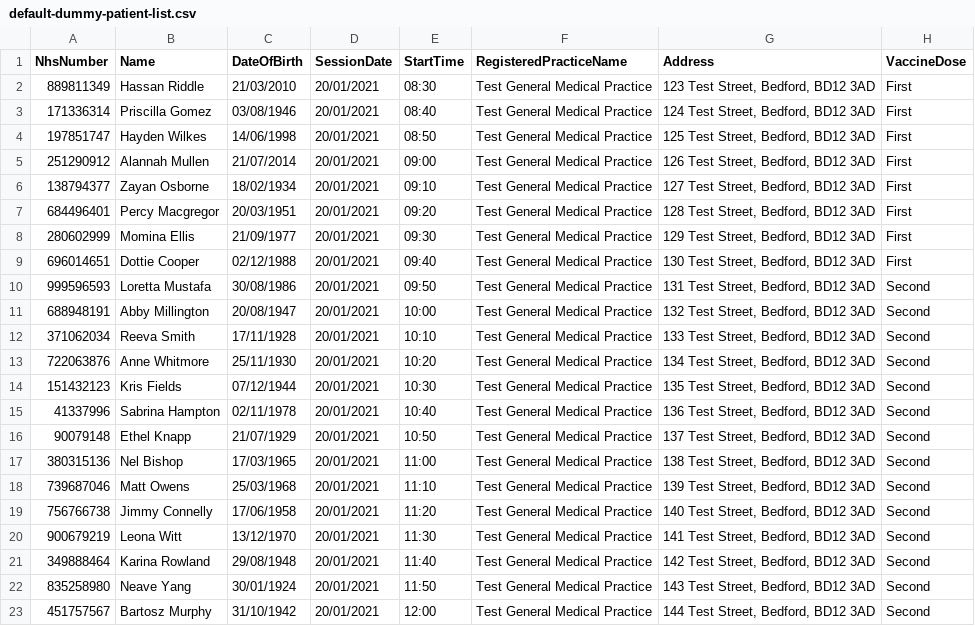
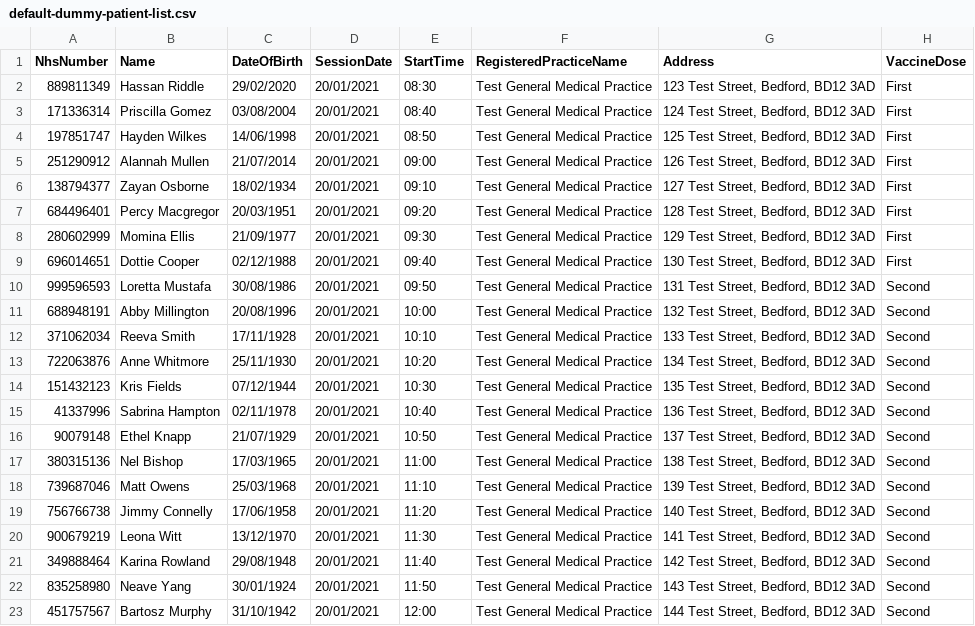
Before and after one commit to DrMikeyS/COVIDVaccinePatientSlips, a CSV file: default-dummy-patient-list.csv, drawn as a sheet.

Commit message:
Updated age check to be vaccine specific

```diff
--- a/default-dummy-patient-list.csv
+++ b/default-dummy-patient-list.csv
@@ -1,4 +1,4 @@
 NhsNumber,Name,DateOfBirth,SessionDate,StartTime,RegisteredPracticeName,Address,VaccineDose
-889811349,Hassan Riddle,21/03/2010,20/01/2021,08:30,Test General Medical Practice,"123 Test Street, Bedford, BD12 3AD",First
-171336314,Priscilla Gomez,03/08/1946,20/01/2021,08:40,Test General Medical Practice,"124 Test Street, Bedford, BD12 3AD",First
+889811349,Hassan Riddle,29/02/2020,20/01/2021,08:30,Test General Medical Practice,"123 Test Street, Bedford, BD12 3AD",First
+171336314,Priscilla Gomez,03/08/2004,20/01/2021,08:40,Test General Medical Practice,"124 Test Street, Bedford, BD12 3AD",First
 197851747,Hayden Wilkes,14/06/1998,20/01/2021,08:50,Test General Medical Practice,"125 Test Street, Bedford, BD12 3AD",First
@@ -10,3 +10,3 @@ NhsNumber,Name,DateOfBirth,SessionDate,StartTime,RegisteredPracticeName,Address,
 999596593,Loretta Mustafa,30/08/1986,20/01/2021,09:50,Test General Medical Practice,"131 Test Street, Bedford, BD12 3AD",Second
-688948191,Abby Millington,20/08/1947,20/01/2021,10:00,Test General Medical Practice,"132 Test Street, Bedford, BD12 3AD",Second
+688948191,Abby Millington,20/08/1996,20/01/2021,10:00,Test General Medical Practice,"132 Test Street, Bedford, BD12 3AD",Second
 371062034,Reeva Smith,17/11/1928,20/01/2021,10:10,Test General Medical Practice,"133 Test Street, Bedford, BD12 3AD",Second
```
Also changed, not shown: 1 other file.
